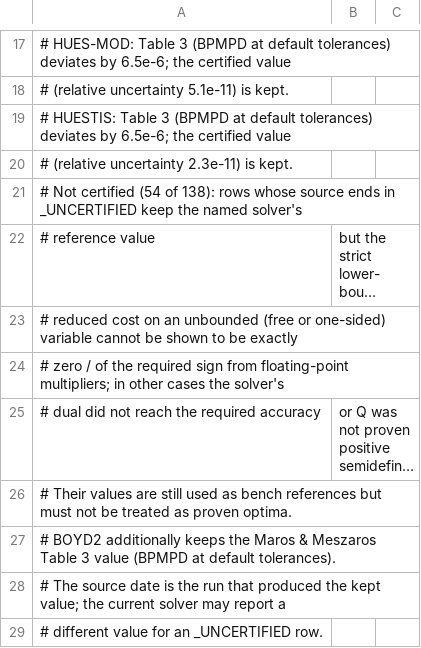
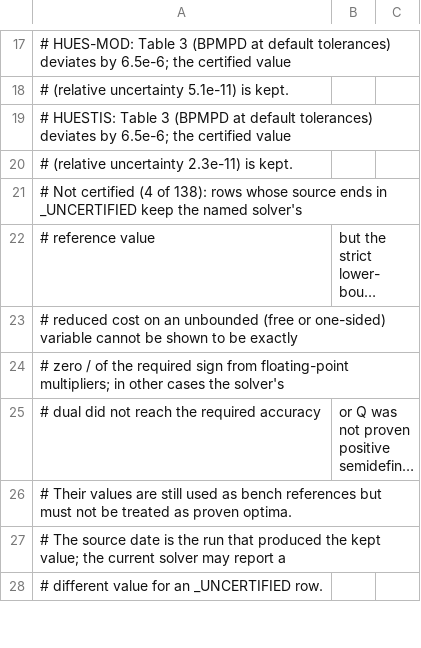
Before and after one commit to hika019/Otspot, a CSV file: data/baseline_objectives/maros_meszaros.csv, drawn as a sheet; only a part is shown, gaps mark what is left out; long unchanged cells end in …; the diff names each change by its address in the sheet, - before the commit and + after, or states it on an @@ line.

Commit message:
docs(data): 残りの未認証件数と BOYD2 の扱いを更新する

```diff
--- a/data/baseline_objectives/maros_meszaros.csv
+++ b/data/baseline_objectives/maros_meszaros.csv
-A21: …Not certified (54 of 138):…
+A21: …Not certified (4 of 138):…
-row 27: # BOYD2 additionally keeps the Maros & Meszaros Table 3 value (BPMPD at default tolerances).
```
Also changed, not shown: 1 other file.
